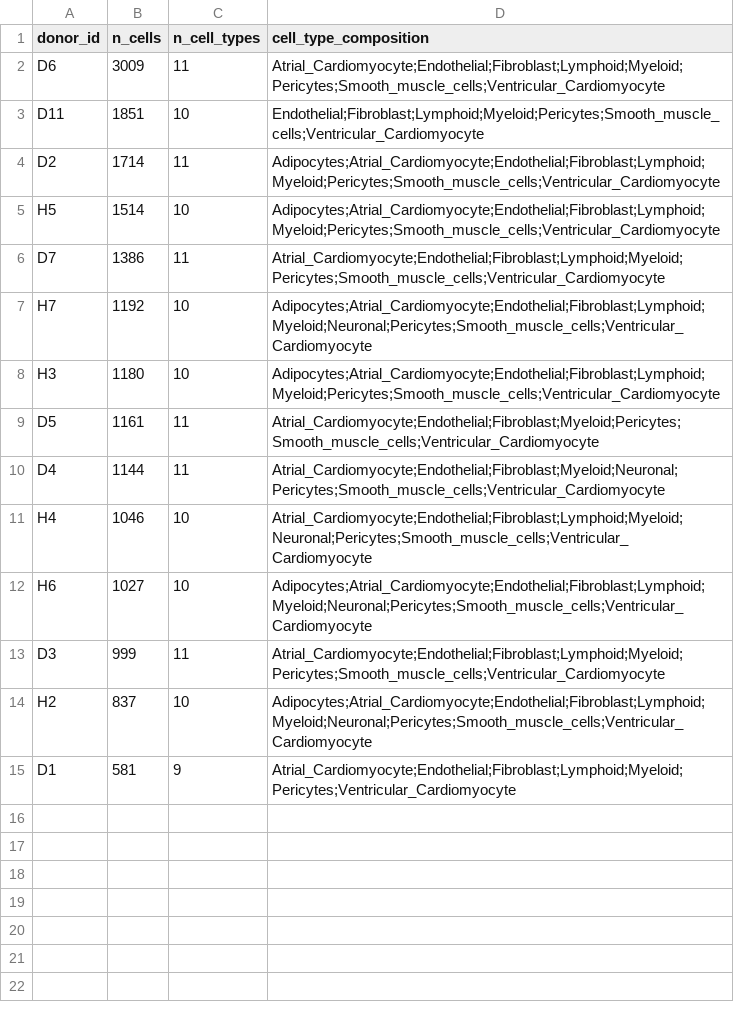
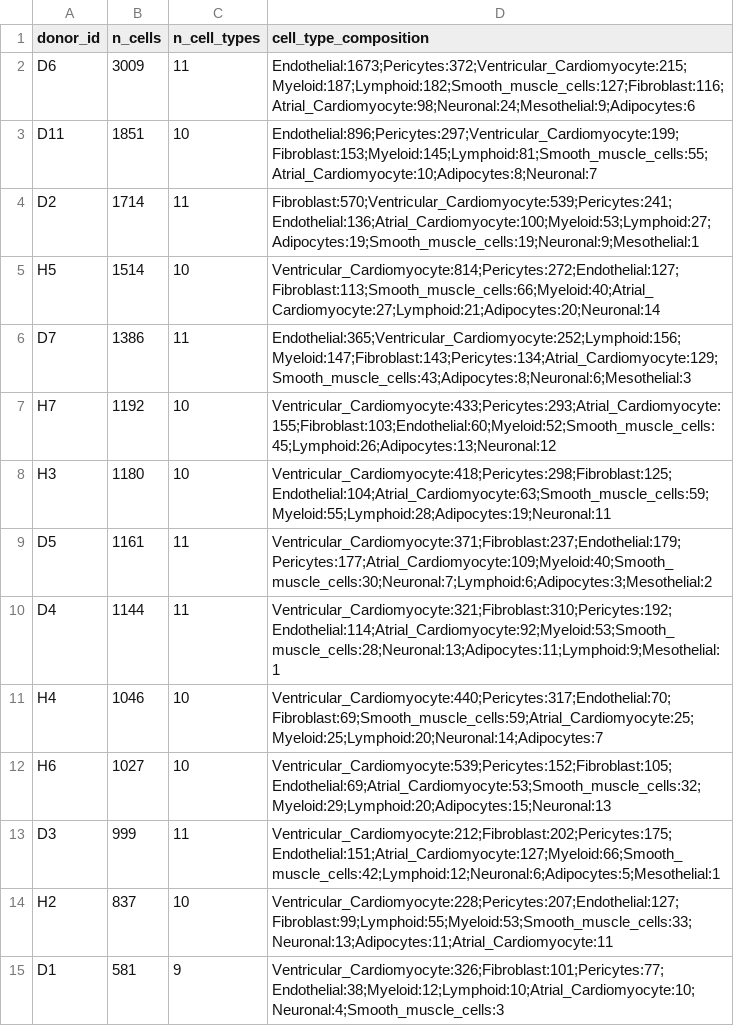
Before and after one commit to SyzenShen/heart-atlas-reference-mapping, a CSV file: results/query_selection.csv, drawn as a sheet.

Commit message:
Harden verification and provenance: recompute metrics/hashes in verifier, label-blind donor counts, tagged artifact manifest
- donor_cell_counts() reads only the donor column; selection works with the
  cell_type column deleted (tested)
- published verifier recomputes artifact/figure SHA-256, metrics from
  predictions + sealed labels, and score argmax/confidence; fails strictly
- artifact manifest expanded (scores, metrics, histories, summaries, figure
  manifest) and renamed per-tag; generation git commit stays null, check-time
  commit recorded separately as verification snapshot
- explicit load_evaluation_labels() used by evaluation-side scripts only;
- regenerate query_selection.csv with true type:count composition;
- drop "pre-registered" wording for the label-blind selection rule revision

```diff
--- a/results/query_selection.csv
+++ b/results/query_selection.csv
@@ -1,15 +1,15 @@
 donor_id,n_cells,n_cell_types,cell_type_composition
-D6,3009,11,Atrial_Cardiomyocyte;Endothelial;Fibroblast;Lymphoid;Myeloid;Pericytes;Smooth_muscle_cells;Ventricular_Cardiomyocyte
-D11,1851,10,Endothelial;Fibroblast;Lymphoid;Myeloid;Pericytes;Smooth_muscle_cells;Ventricular_Cardiomyocyte
-D2,1714,11,Adipocytes;Atrial_Cardiomyocyte;Endothelial;Fibroblast;Lymphoid;Myeloid;Pericytes;Smooth_muscle_cells;Ventricular_Cardiomyocyte
-H5,1514,10,Adipocytes;Atrial_Cardiomyocyte;Endothelial;Fibroblast;Lymphoid;Myeloid;Pericytes;Smooth_muscle_cells;Ventricular_Cardiomyocyte
-D7,1386,11,Atrial_Cardiomyocyte;Endothelial;Fibroblast;Lymphoid;Myeloid;Pericytes;Smooth_muscle_cells;Ventricular_Cardiomyocyte
-H7,1192,10,Adipocytes;Atrial_Cardiomyocyte;Endothelial;Fibroblast;Lymphoid;Myeloid;Neuronal;Pericytes;Smooth_muscle_cells;Ventricular_Cardiomyocyte
-H3,1180,10,Adipocytes;Atrial_Cardiomyocyte;Endothelial;Fibroblast;Lymphoid;Myeloid;Pericytes;Smooth_muscle_cells;Ventricular_Cardiomyocyte
-D5,1161,11,Atrial_Cardiomyocyte;Endothelial;Fibroblast;Myeloid;Pericytes;Smooth_muscle_cells;Ventricular_Cardiomyocyte
-D4,1144,11,Atrial_Cardiomyocyte;Endothelial;Fibroblast;Myeloid;Neuronal;Pericytes;Smooth_muscle_cells;Ventricular_Cardiomyocyte
-H4,1046,10,Atrial_Cardiomyocyte;Endothelial;Fibroblast;Lymphoid;Myeloid;Neuronal;Pericytes;Smooth_muscle_cells;Ventricular_Cardiomyocyte
-H6,1027,10,Adipocytes;Atrial_Cardiomyocyte;Endothelial;Fibroblast;Lymphoid;Myeloid;Neuronal;Pericytes;Smooth_muscle_cells;Ventricular_Cardiomyocyte
-D3,999,11,Atrial_Cardiomyocyte;Endothelial;Fibroblast;Lymphoid;Myeloid;Pericytes;Smooth_muscle_cells;Ventricular_Cardiomyocyte
-H2,837,10,Adipocytes;Atrial_Cardiomyocyte;Endothelial;Fibroblast;Lymphoid;Myeloid;Neuronal;Pericytes;Smooth_muscle_cells;Ventricular_Cardiomyocyte
-D1,581,9,Atrial_Cardiomyocyte;Endothelial;Fibroblast;Lymphoid;Myeloid;Pericytes;Ventricular_Cardiomyocyte
+D6,3009,11,Endothelial:1673;Pericytes:372;Ventricular_Cardiomyocyte:215;Myeloid:187;Lymphoid:182;Smooth_muscle_cells:127;Fibroblast:116;Atrial_Cardiomyocyte:98;Neuronal:24;Mesothelial:9;Adipocytes:6
+D11,1851,10,Endothelial:896;Pericytes:297;Ventricular_Cardiomyocyte:199;Fibroblast:153;Myeloid:145;Lymphoid:81;Smooth_muscle_cells:55;Atrial_Cardiomyocyte:10;Adipocytes:8;Neuronal:7
+D2,1714,11,Fibroblast:570;Ventricular_Cardiomyocyte:539;Pericytes:241;Endothelial:136;Atrial_Cardiomyocyte:100;Myeloid:53;Lymphoid:27;Adipocytes:19;Smooth_muscle_cells:19;Neuronal:9;Mesothelial:1
+H5,1514,10,Ventricular_Cardiomyocyte:814;Pericytes:272;Endothelial:127;Fibroblast:113;Smooth_muscle_cells:66;Myeloid:40;Atrial_Cardiomyocyte:27;Lymphoid:21;Adipocytes:20;Neuronal:14
+D7,1386,11,Endothelial:365;Ventricular_Cardiomyocyte:252;Lymphoid:156;Myeloid:147;Fibroblast:143;Pericytes:134;Atrial_Cardiomyocyte:129;Smooth_muscle_cells:43;Adipocytes:8;Neuronal:6;Mesothelial:3
+H7,1192,10,Ventricular_Cardiomyocyte:433;Pericytes:293;Atrial_Cardiomyocyte:155;Fibroblast:103;Endothelial:60;Myeloid:52;Smooth_muscle_cells:45;Lymphoid:26;Adipocytes:13;Neuronal:12
+H3,1180,10,Ventricular_Cardiomyocyte:418;Pericytes:298;Fibroblast:125;Endothelial:104;Atrial_Cardiomyocyte:63;Smooth_muscle_cells:59;Myeloid:55;Lymphoid:28;Adipocytes:19;Neuronal:11
+D5,1161,11,Ventricular_Cardiomyocyte:371;Fibroblast:237;Endothelial:179;Pericytes:177;Atrial_Cardiomyocyte:109;Myeloid:40;Smooth_muscle_cells:30;Neuronal:7;Lymphoid:6;Adipocytes:3;Mesothelial:2
+D4,1144,11,Ventricular_Cardiomyocyte:321;Fibroblast:310;Pericytes:192;Endothelial:114;Atrial_Cardiomyocyte:92;Myeloid:53;Smooth_muscle_cells:28;Neuronal:13;Adipocytes:11;Lymphoid:9;Mesothelial:1
+H4,1046,10,Ventricular_Cardiomyocyte:440;Pericytes:317;Endothelial:70;Fibroblast:69;Smooth_muscle_cells:59;Atrial_Cardiomyocyte:25;Myeloid:25;Lymphoid:20;Neuronal:14;Adipocytes:7
+H6,1027,10,Ventricular_Cardiomyocyte:539;Pericytes:152;Fibroblast:105;Endothelial:69;Atrial_Cardiomyocyte:53;Smooth_muscle_cells:32;Myeloid:29;Lymphoid:20;Adipocytes:15;Neuronal:13
+D3,999,11,Ventricular_Cardiomyocyte:212;Fibroblast:202;Pericytes:175;Endothelial:151;Atrial_Cardiomyocyte:127;Myeloid:66;Smooth_muscle_cells:42;Lymphoid:12;Neuronal:6;Adipocytes:5;Mesothelial:1
+H2,837,10,Ventricular_Cardiomyocyte:228;Pericytes:207;Endothelial:127;Fibroblast:99;Lymphoid:55;Myeloid:53;Smooth_muscle_cells:33;Neuronal:13;Adipocytes:11;Atrial_Cardiomyocyte:11
+D1,581,9,Ventricular_Cardiomyocyte:326;Fibroblast:101;Pericytes:77;Endothelial:38;Myeloid:12;Lymphoid:10;Atrial_Cardiomyocyte:10;Neuronal:4;Smooth_muscle_cells:3
```
Also changed, not shown: 19 other files.
